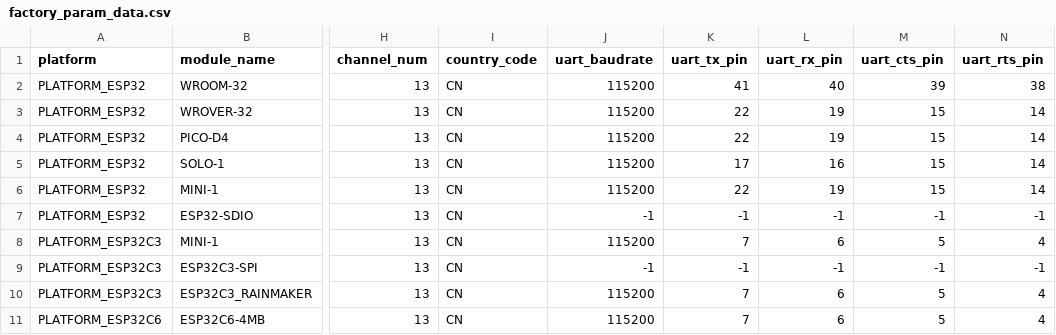
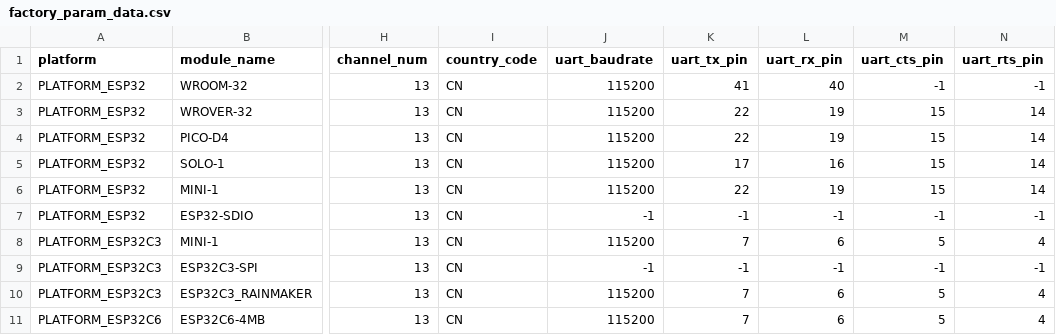
Before and after one commit to ericbieri/esp-at, a CSV file: components/customized_partitions/raw_data/factory_param/factory_param_data.csv, drawn as a sheet; only a part is shown, gaps mark what is left out; the diff names each change by its address in the sheet, - before the commit and + after, or states it on an @@ line.

Commit message:
Disabled RTS / CTS flow control

```diff
--- a/components/customized_partitions/raw_data/factory_param/factory_param_data.csv
+++ b/components/customized_partitions/raw_data/factory_param/factory_param_data.csv
-M2 (uart_cts_pin): 39
+M2 (uart_cts_pin): -1
-N2 (uart_rts_pin): 38
+N2 (uart_rts_pin): -1
```
